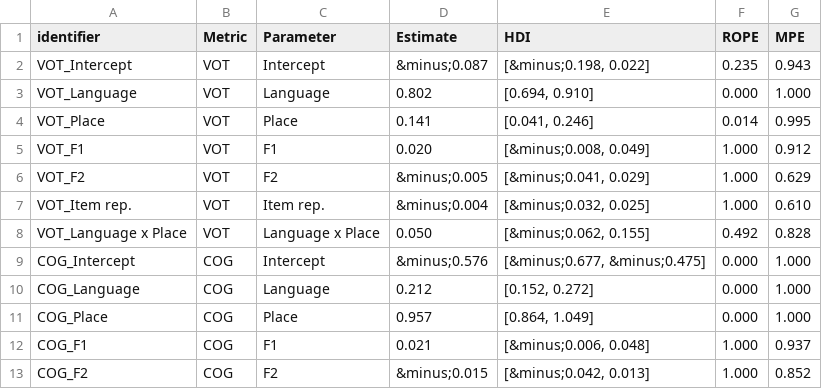
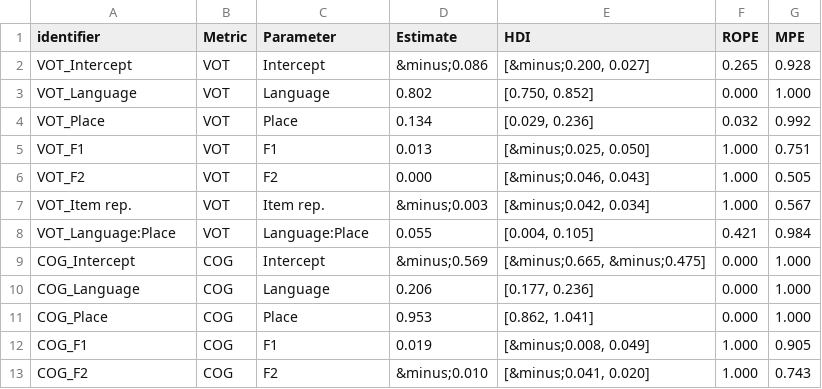
Before and after one commit to jvcasillas/spanish_english_coronals, a CSV file: data/tidy/table_bi_poa_model_summary.csv, drawn as a sheet; only a part is shown; the diff covers the shown part only.

```diff
--- a/data/tidy/table_bi_poa_model_summary.csv
+++ b/data/tidy/table_bi_poa_model_summary.csv
@@ -1,13 +1,13 @@
 identifier,Metric,Parameter,Estimate,HDI,ROPE,MPE
-VOT_Intercept,VOT,Intercept,&minus;0.087,"[&minus;0.198, 0.022]",0.235,0.943
-VOT_Language,VOT,Language,0.802,"[0.694, 0.910]",0.000,1.000
-VOT_Place,VOT,Place,0.141,"[0.041, 0.246]",0.014,0.995
-VOT_F1,VOT,F1,0.020,"[&minus;0.008, 0.049]",1.000,0.912
-VOT_F2,VOT,F2,&minus;0.005,"[&minus;0.041, 0.029]",1.000,0.629
-VOT_Item rep.,VOT,Item rep.,&minus;0.004,"[&minus;0.032, 0.025]",1.000,0.610
-VOT_Language x Place,VOT,Language x Place,0.050,"[&minus;0.062, 0.155]",0.492,0.828
-COG_Intercept,COG,Intercept,&minus;0.576,"[&minus;0.677, &minus;0.475]",0.000,1.000
-COG_Language,COG,Language,0.212,"[0.152, 0.272]",0.000,1.000
-COG_Place,COG,Place,0.957,"[0.864, 1.049]",0.000,1.000
-COG_F1,COG,F1,0.021,"[&minus;0.006, 0.048]",1.000,0.937
-COG_F2,COG,F2,&minus;0.015,"[&minus;0.042, 0.013]",1.000,0.852
+VOT_Intercept,VOT,Intercept,&minus;0.086,"[&minus;0.200, 0.027]",0.265,0.928
+VOT_Language,VOT,Language,0.802,"[0.750, 0.852]",0.000,1.000
+VOT_Place,VOT,Place,0.134,"[0.029, 0.236]",0.032,0.992
+VOT_F1,VOT,F1,0.013,"[&minus;0.025, 0.050]",1.000,0.751
+VOT_F2,VOT,F2,0.000,"[&minus;0.046, 0.043]",1.000,0.505
+VOT_Item rep.,VOT,Item rep.,&minus;0.003,"[&minus;0.042, 0.034]",1.000,0.567
+VOT_Language:Place,VOT,Language:Place,0.055,"[0.004, 0.105]",0.421,0.984
+COG_Intercept,COG,Intercept,&minus;0.569,"[&minus;0.665, &minus;0.475]",0.000,1.000
+COG_Language,COG,Language,0.206,"[0.177, 0.236]",0.000,1.000
+COG_Place,COG,Place,0.953,"[0.862, 1.041]",0.000,1.000
+COG_F1,COG,F1,0.019,"[&minus;0.008, 0.049]",1.000,0.905
+COG_F2,COG,F2,&minus;0.010,"[&minus;0.041, 0.020]",1.000,0.743
```
Also changed, not shown: 1 added row, 1 removed row and 85 edited cells elsewhere in this file, data/tidy/table_mono_model_summary.csv, data/tidy/table_vowel_model_summary.csv.
